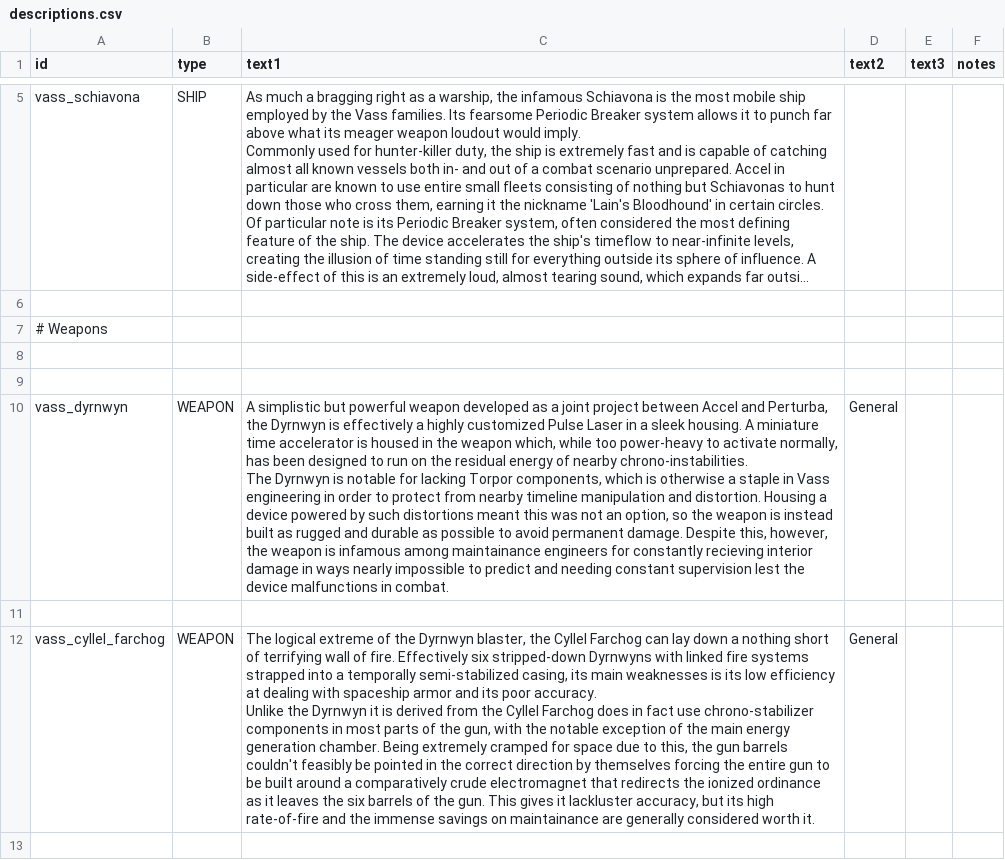
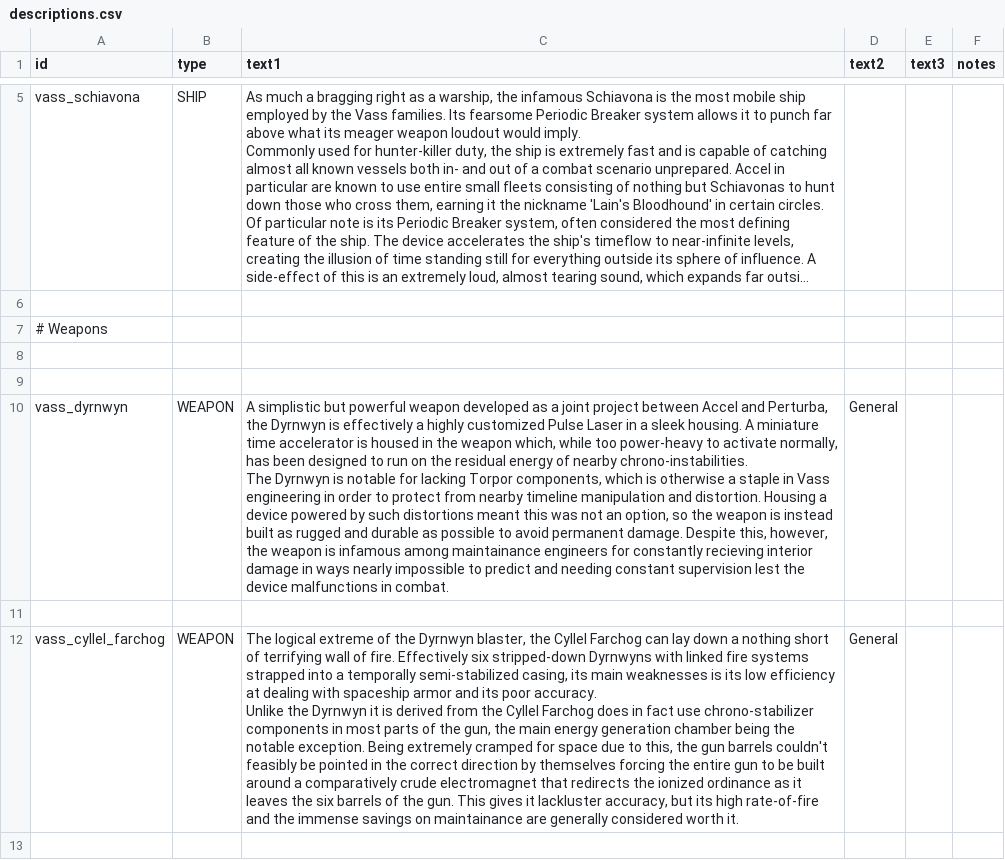
Before and after one commit to Nicke535/the-vass-public, a CSV file: data/strings/descriptions.csv, drawn as a sheet; only a part is shown, gaps mark what is left out; long unchanged cells end in …; the diff covers the shown part only; the diff names each change by its address in the sheet, - before the commit and + after, or states it on an @@ line.

```diff
--- a/data/strings/descriptions.csv
+++ b/data/strings/descriptions.csv
-C12 (text1): …the gun, with the notable exception of the main energy generation chamber. Being extremely…
+C12 (text1): …the gun, the main energy generation chamber being the notable exception. Being extremely…
```
Also changed, not shown: 1 added row elsewhere in this file, data/campaign/rules.csv, 8 other files.
